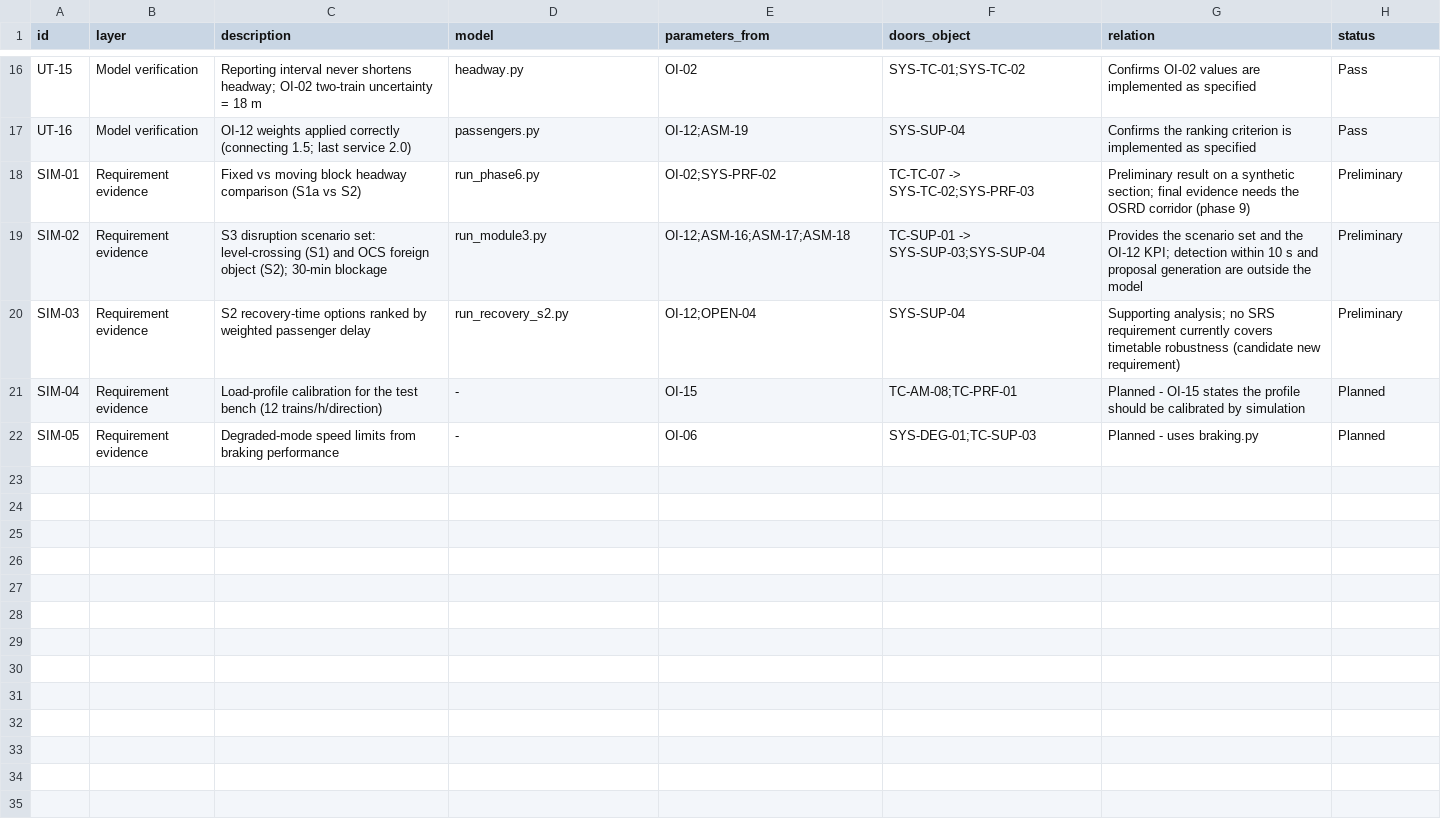
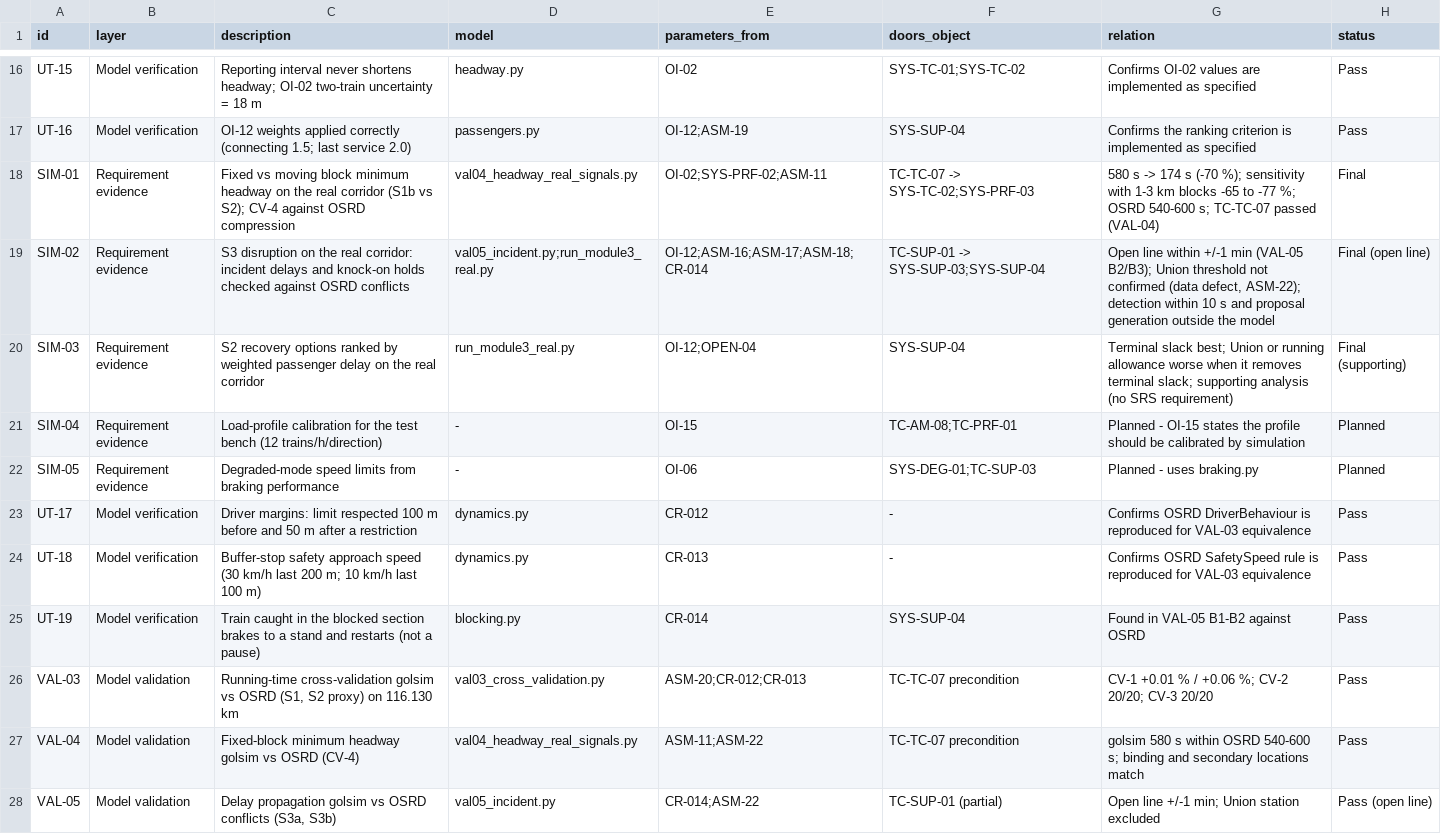
Before and after one commit to xicoconut-01/GOMSim, a CSV file: docs/traceability.csv, drawn as a sheet; only a part is shown, gaps mark what is left out.

```diff
--- a/docs/traceability.csv
+++ b/docs/traceability.csv
@@ -17,6 +17,12 @@ UT-15,Model verification,Reporting interval never shortens headway; OI-02 two-tr
 UT-16,Model verification,OI-12 weights applied correctly (connecting 1.5; last service 2.0),passengers.py,OI-12;ASM-19,SYS-SUP-04,Confirms the ranking criterion is implemented as specified,Pass
-SIM-01,Requirement evidence,Fixed vs moving block headway comparison (S1a vs S2),run_phase6.py,OI-02;SYS-PRF-02,TC-TC-07 -> SYS-TC-02;SYS-PRF-03,Preliminary result on a synthetic section; final evidence needs the OSRD corridor (phase 9),Preliminary
-SIM-02,Requirement evidence,S3 disruption scenario set: level-crossing (S1) and OCS foreign object (S2); 30-min blockage,run_module3.py,OI-12;ASM-16;ASM-17;ASM-18,TC-SUP-01 -> SYS-SUP-03;SYS-SUP-04,Provides the scenario set and the OI-12 KPI; detection within 10 s and proposal generation are outside the model,Preliminary
-SIM-03,Requirement evidence,S2 recovery-time options ranked by weighted passenger delay,run_recovery_s2.py,OI-12;OPEN-04,SYS-SUP-04,Supporting analysis; no SRS requirement currently covers timetable robustness (candidate new requirement),Preliminary
+SIM-01,Requirement evidence,Fixed vs moving block minimum headway on the real corridor (S1b vs S2); CV-4 against OSRD compression,val04_headway_real_signals.py,OI-02;SYS-PRF-02;ASM-11,TC-TC-07 -> SYS-TC-02;SYS-PRF-03,580 s -> 174 s (-70 %); sensitivity with 1-3 km blocks -65 to -77 %; OSRD 540-600 s; TC-TC-07 passed (VAL-04),Final
+SIM-02,Requirement evidence,S3 disruption on the real corridor: incident delays and knock-on holds checked against OSRD conflicts,val05_incident.py;run_module3_real.py,OI-12;ASM-16;ASM-17;ASM-18;CR-014,TC-SUP-01 -> SYS-SUP-03;SYS-SUP-04,"Open line within +/-1 min (VAL-05 B2/B3); Union threshold not confirmed (data defect, ASM-22); detection within 10 s and proposal generation outside the model",Final (open line)
+SIM-03,Requirement evidence,S2 recovery options ranked by weighted passenger delay on the real corridor,run_module3_real.py,OI-12;OPEN-04,SYS-SUP-04,Terminal slack best; Union or running allowance worse when it removes terminal slack; supporting analysis (no SRS requirement),Final (supporting)
 SIM-04,Requirement evidence,Load-profile calibration for the test bench (12 trains/h/direction),-,OI-15,TC-AM-08;TC-PRF-01,Planned - OI-15 states the profile should be calibrated by simulation,Planned
 SIM-05,Requirement evidence,Degraded-mode speed limits from braking performance,-,OI-06,SYS-DEG-01;TC-SUP-03,Planned - uses braking.py,Planned
+UT-17,Model verification,Driver margins: limit respected 100 m before and 50 m after a restriction,dynamics.py,CR-012,-,Confirms OSRD DriverBehaviour is reproduced for VAL-03 equivalence,Pass
+UT-18,Model verification,Buffer-stop safety approach speed (30 km/h last 200 m; 10 km/h last 100 m),dynamics.py,CR-013,-,Confirms OSRD SafetySpeed rule is reproduced for VAL-03 equivalence,Pass
+UT-19,Model verification,Train caught in the blocked section brakes to a stand and restarts (not a pause),blocking.py,CR-014,SYS-SUP-04,Found in VAL-05 B1-B2 against OSRD,Pass
+VAL-03,Model validation,"Running-time cross-validation golsim vs OSRD (S1, S2 proxy) on 116.130 km",val03_cross_validation.py,ASM-20;CR-012;CR-013,TC-TC-07 precondition,CV-1 +0.01 % / +0.06 %; CV-2 20/20; CV-3 20/20,Pass
+VAL-04,Model validation,Fixed-block minimum headway golsim vs OSRD (CV-4),val04_headway_real_signals.py,ASM-11;ASM-22,TC-TC-07 precondition,golsim 580 s within OSRD 540-600 s; binding and secondary locations match,Pass
+VAL-05,Model validation,"Delay propagation golsim vs OSRD conflicts (S3a, S3b)",val05_incident.py,CR-014;ASM-22,TC-SUP-01 (partial),Open line +/-1 min; Union station excluded,Pass (open line)
```
Also changed, not shown: 42 other files.
